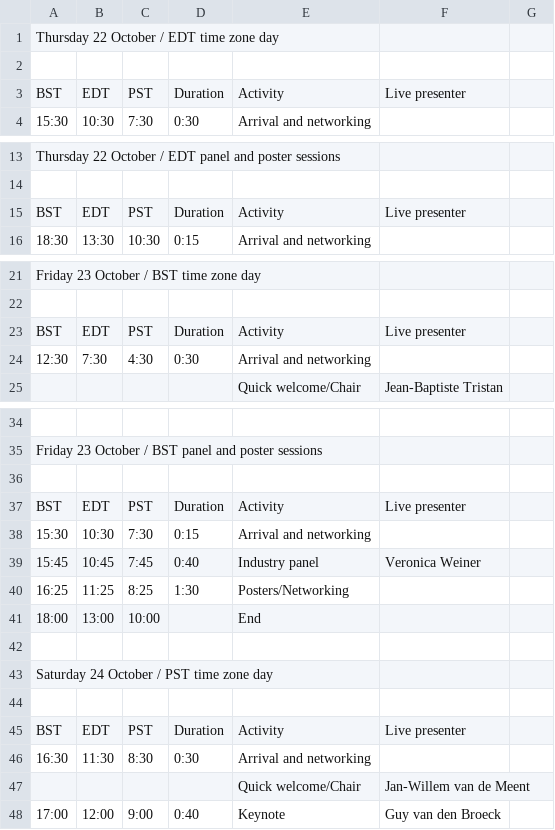
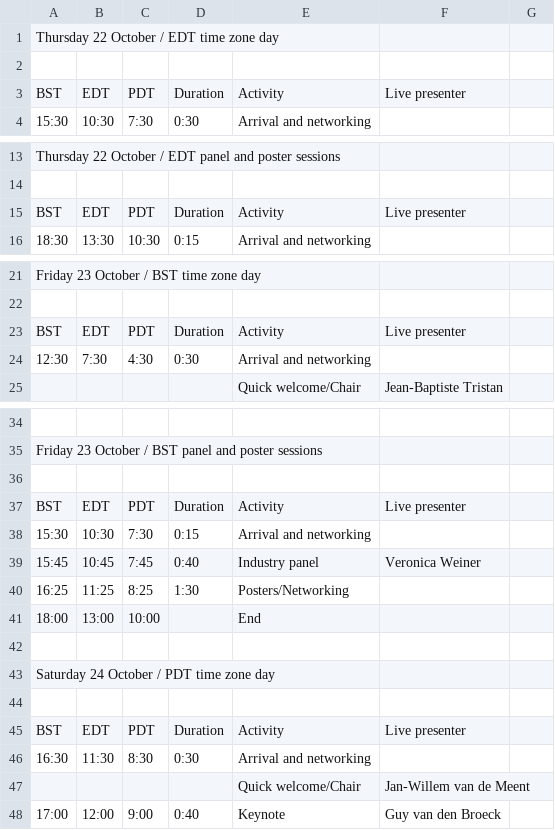
Before and after one commit to probprog-conference/probprog-conference.github.io, a CSV file: _data/schedule-2020.csv, drawn as a sheet; only a part is shown, gaps mark what is left out.

```diff
--- a/_data/schedule-2020.csv
+++ b/_data/schedule-2020.csv
@@ -2,3 +2,3 @@ Thursday 22 October / EDT time zone day,,,,,,,,,,,,,
 ,,,,,,,,,,,,,
-BST,EDT,PST,Duration,Activity,Live presenter,,,,,,,,
+BST,EDT,PDT,Duration,Activity,Live presenter,,,,,,,,
 15:30,10:30,7:30,0:30,Arrival and networking,,,,,,,,,
@@ -14,3 +14,3 @@ Thursday 22 October / EDT panel and poster sessions,,,,,,,,,,,,,
 ,,,,,,,,,,,,,
-BST,EDT,PST,Duration,Activity,Live presenter,,,,,,,,
+BST,EDT,PDT,Duration,Activity,Live presenter,,,,,,,,
 18:30,13:30,10:30,0:15,Arrival and networking,,,,,,,,,
@@ -22,3 +22,3 @@ Friday 23 October / BST time zone day,,,,,,,,,,,,,
 ,,,,,,,,,,,,,
-BST,EDT,PST,Duration,Activity,Live presenter,,,,,,,,
+BST,EDT,PDT,Duration,Activity,Live presenter,,,,,,,,
 12:30,7:30,4:30,0:30,Arrival and networking,,,,,,,,,
@@ -36,3 +36,3 @@ Friday 23 October / BST panel and poster sessions,,,,,,,,,,,,,
 ,,,,,,,,,,,,,
-BST,EDT,PST,Duration,Activity,Live presenter,,,,,,,,
+BST,EDT,PDT,Duration,Activity,Live presenter,,,,,,,,
 15:30,10:30,7:30,0:15,Arrival and networking,,,,,,,,,
@@ -42,5 +42,5 @@ BST,EDT,PST,Duration,Activity,Live presenter,,,,,,,,
 ,,,,,,,,,,,,,
-Saturday 24 October / PST time zone day,,,,,,,,,,,,,
+Saturday 24 October / PDT time zone day,,,,,,,,,,,,,
 ,,,,,,,,,,,,,
-BST,EDT,PST,Duration,Activity,Live presenter,,,,,,,,
+BST,EDT,PDT,Duration,Activity,Live presenter,,,,,,,,
 16:30,11:30,8:30,0:30,Arrival and networking,,,,,,,,,
```
Also changed, not shown: _data/schedule-2020-oct24-session1.csv.
